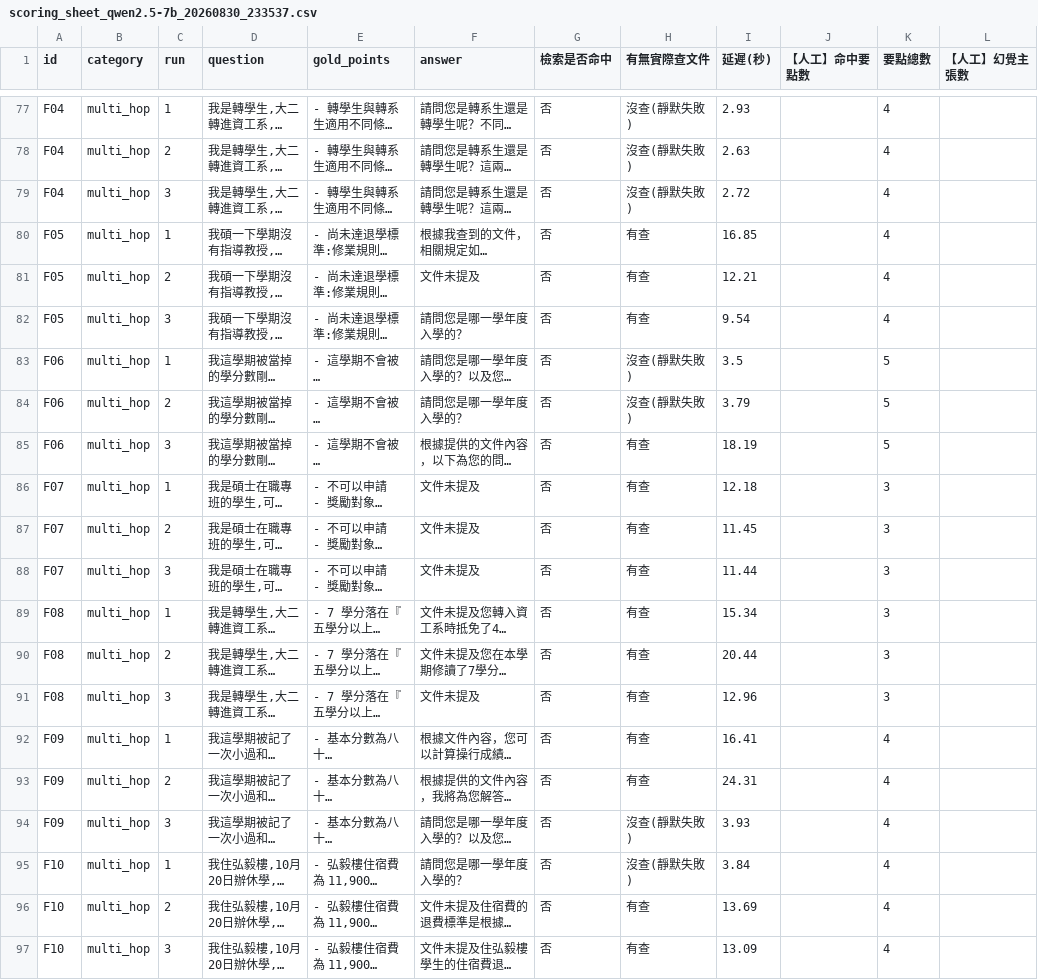
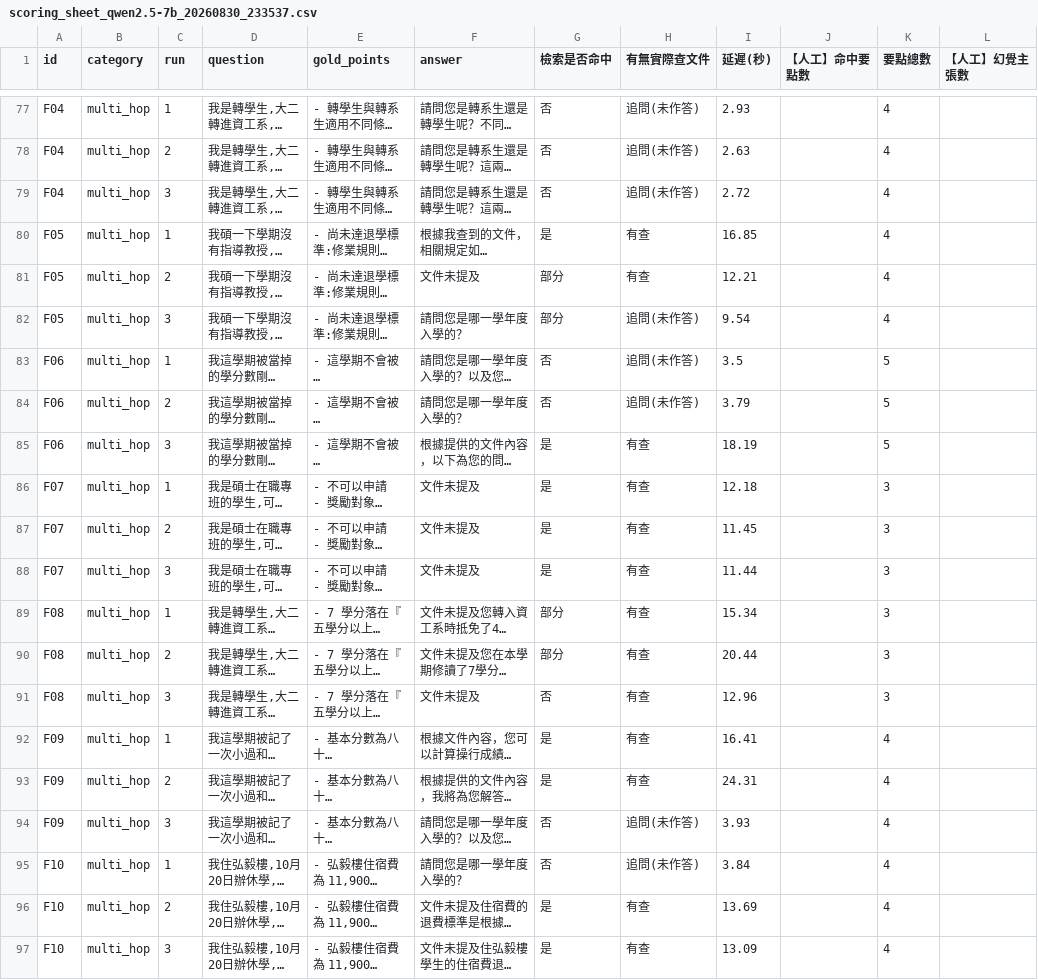
Before and after one commit to oscarchen29-ux/enterprise-knowledge-agent, a CSV file: benchmark/scoring_sheet_qwen2.5-7b_20260830_233537.csv, drawn as a sheet; only a part is shown, gaps mark what is left out; long unchanged cells end in …; the diff covers the shown part only; the diff names each change by its address in the sheet, - before the commit and + after, or states it on an @@ line.

```diff
--- a/benchmark/scoring_sheet_qwen2.5-7b_20260830_233537.csv
+++ b/benchmark/scoring_sheet_qwen2.5-7b_20260830_233537.csv
-H77:H79 (有無實際查文件): 沒查(靜默失敗)
+H77:H79 (有無實際查文件): 追問(未作答)
-G80 (檢索是否命中): 否
+G80 (檢索是否命中): 是
-G81:G82 (檢索是否命中): 否
+G81:G82 (檢索是否命中): 部分
-H82 (有無實際查文件): 有查
+H82 (有無實際查文件): 追問(未作答)
-H83:H84 (有無實際查文件): 沒查(靜默失敗)
+H83:H84 (有無實際查文件): 追問(未作答)
-G85:G88 (檢索是否命中): 否
+G85:G88 (檢索是否命中): 是
-G89:G90 (檢索是否命中): 否
+G89:G90 (檢索是否命中): 部分
-G92:G93 (檢索是否命中): 否
+G92:G93 (檢索是否命中): 是
-H94:H95 (有無實際查文件): 沒查(靜默失敗)
+H94:H95 (有無實際查文件): 追問(未作答)
-G96:G97 (檢索是否命中): 否
+G96:G97 (檢索是否命中): 是
```
Also changed, not shown: 55 edited cells elsewhere in this file, 3 other files.
